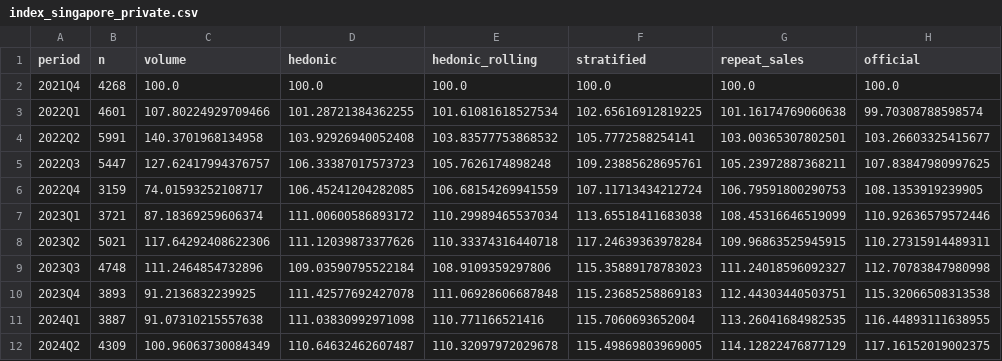
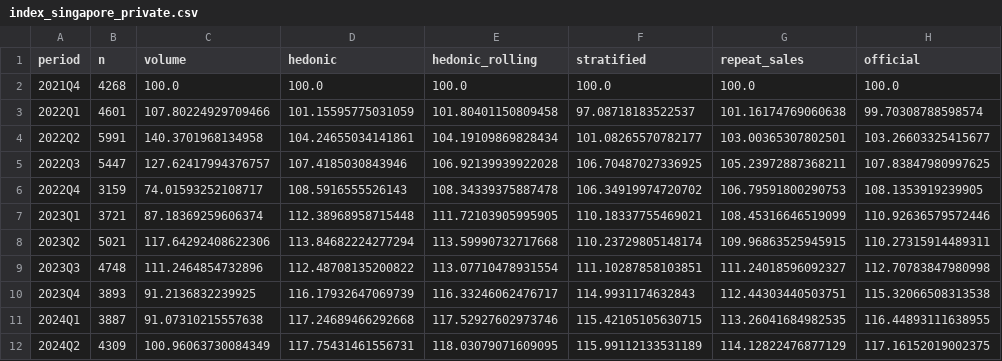
Before and after one commit to Jojolap1/housing-fundamentals-thesis, a CSV file: data/processed/index_singapore_private.csv, drawn as a sheet; only a part is shown; the diff covers the shown part only.

```diff
--- a/data/processed/index_singapore_private.csv
+++ b/data/processed/index_singapore_private.csv
@@ -2,11 +2,11 @@ period,n,volume,hedonic,hedonic_rolling,stratified,repeat_sales,official
 2021Q4,4268,100.0,100.0,100.0,100.0,100.0,100.0
-2022Q1,4601,107.80224929709466,101.28721384362255,101.61081618527534,102.65616912819225,101.16174769060638,99.70308788598574
-2022Q2,5991,140.3701968134958,103.92926940052408,103.83577753868532,105.7772588254141,103.00365307802501,103.26603325415677
-2022Q3,5447,127.62417994376757,106.33387017573723,105.7626174898248,109.23885628695761,105.23972887368211,107.83847980997625
-2022Q4,3159,74.01593252108717,106.45241204282085,106.68154269941559,107.11713434212724,106.79591800290753,108.1353919239905
-2023Q1,3721,87.18369259606374,111.00600586893172,110.29989465537034,113.65518411683038,108.45316646519099,110.92636579572446
-2023Q2,5021,117.64292408622306,111.12039873377626,110.33374316440718,117.24639363978284,109.96863525945915,110.27315914489311
-2023Q3,4748,111.2464854732896,109.03590795522184,108.9109359297806,115.35889178783023,111.24018596092327,112.70783847980998
-2023Q4,3893,91.2136832239925,111.42577692427078,111.06928606687848,115.23685258869183,112.44303440503751,115.32066508313538
-2024Q1,3887,91.07310215557638,111.03830992971098,110.771166521416,115.7060693652004,113.26041684982535,116.44893111638955
-2024Q2,4309,100.96063730084349,110.64632462607487,110.32097972029678,115.49869803969005,114.12822476877129,117.16152019002375
+2022Q1,4601,107.80224929709466,101.15595775031059,101.80401150809458,97.08718183522537,101.16174769060638,99.70308788598574
+2022Q2,5991,140.3701968134958,104.24655034141861,104.19109869828434,101.08265570782177,103.00365307802501,103.26603325415677
+2022Q3,5447,127.62417994376757,107.4185030843946,106.92139939922028,106.70487027336925,105.23972887368211,107.83847980997625
+2022Q4,3159,74.01593252108717,108.5916555526143,108.34339375887478,106.34919974720702,106.79591800290753,108.1353919239905
+2023Q1,3721,87.18369259606374,112.38968958715448,111.72103905995905,110.18337755469021,108.45316646519099,110.92636579572446
+2023Q2,5021,117.64292408622306,113.84682224277294,113.59990732717668,110.23729805148174,109.96863525945915,110.27315914489311
+2023Q3,4748,111.2464854732896,112.48708135200822,113.07710478931554,111.10287858103851,111.24018596092327,112.70783847980998
+2023Q4,3893,91.2136832239925,116.17932647069739,116.33246062476717,114.9931174632843,112.44303440503751,115.32066508313538
+2024Q1,3887,91.07310215557638,117.24689466292668,117.52927602973746,115.42105105630715,113.26041684982535,116.44893111638955
+2024Q2,4309,100.96063730084349,117.75431461556731,118.03079071609095,115.99112133531189,114.12822476877129,117.16152019002375
```
Also changed, not shown: 30 edited cells elsewhere in this file, data/processed/index_validation_singapore_private.csv, data/raw/MANIFEST.csv, 2 other files.
